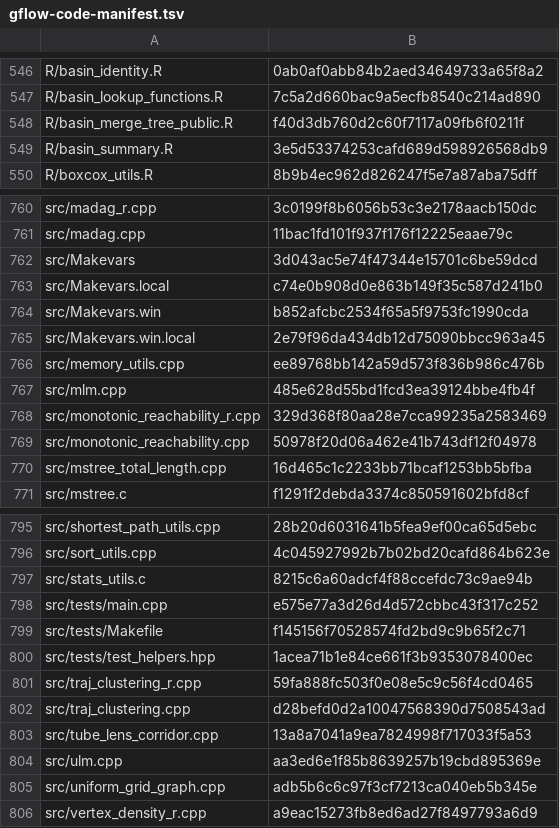
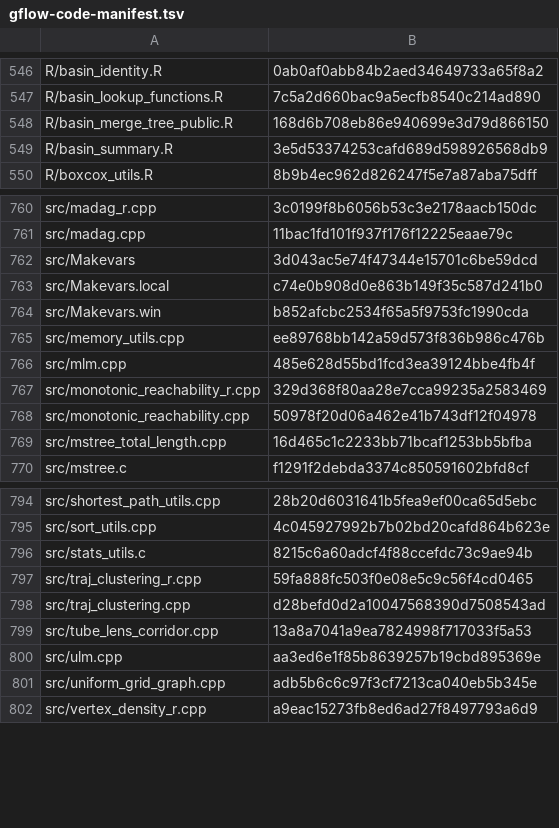
Before and after one commit to pgajer/gflow, a TSV file: inst/extdata/gflow-code-manifest.tsv, drawn as a sheet; only a part is shown, gaps mark what is left out.

```diff
--- a/inst/extdata/gflow-code-manifest.tsv
+++ b/inst/extdata/gflow-code-manifest.tsv
@@ -547,3 +547,3 @@ R/basin_identity.R	0ab0af0abb84b2aed34649733a65f8a2
 R/basin_lookup_functions.R	7c5a2d660bac9a5ecfb8540c214ad890
-R/basin_merge_tree_public.R	f40d3db760d2c60f7117a09fb6f0211f
+R/basin_merge_tree_public.R	168d6b708eb86e940699e3d79d866150
 R/basin_summary.R	3e5d53374253cafd689d598926568db9
@@ -764,3 +764,2 @@ src/Makevars.local	c74e0b908d0e863b149f35c587d241b0
 src/Makevars.win	b852afcbc2534f65a5f9753fc1990cda
-src/Makevars.win.local	2e79f96da434db12d75090bbcc963a45
 src/memory_utils.cpp	ee89768bb142a59d573f836b986c476b
@@ -797,5 +796,2 @@ src/sort_utils.cpp	4c045927992b7b02bd20cafd864b623e
 src/stats_utils.c	8215c6a60adcf4f88ccefdc73c9ae94b
-src/tests/main.cpp	e575e77a3d26d4d572cbbc43f317c252
-src/tests/Makefile	f145156f70528574fd2bd9c9b65f2c71
-src/tests/test_helpers.hpp	1acea71b1e84ce661f3b9353078400ec
 src/traj_clustering_r.cpp	59fa888fc503f0e08e5c9c56f4cd0465
```
Also changed, not shown: 4 other files.
